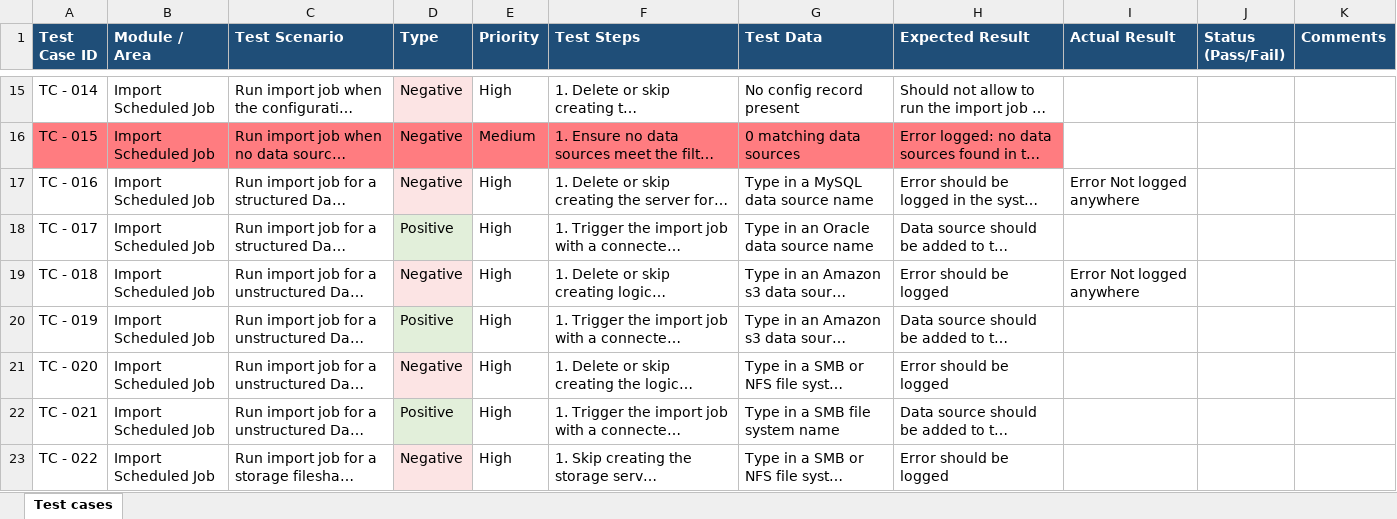
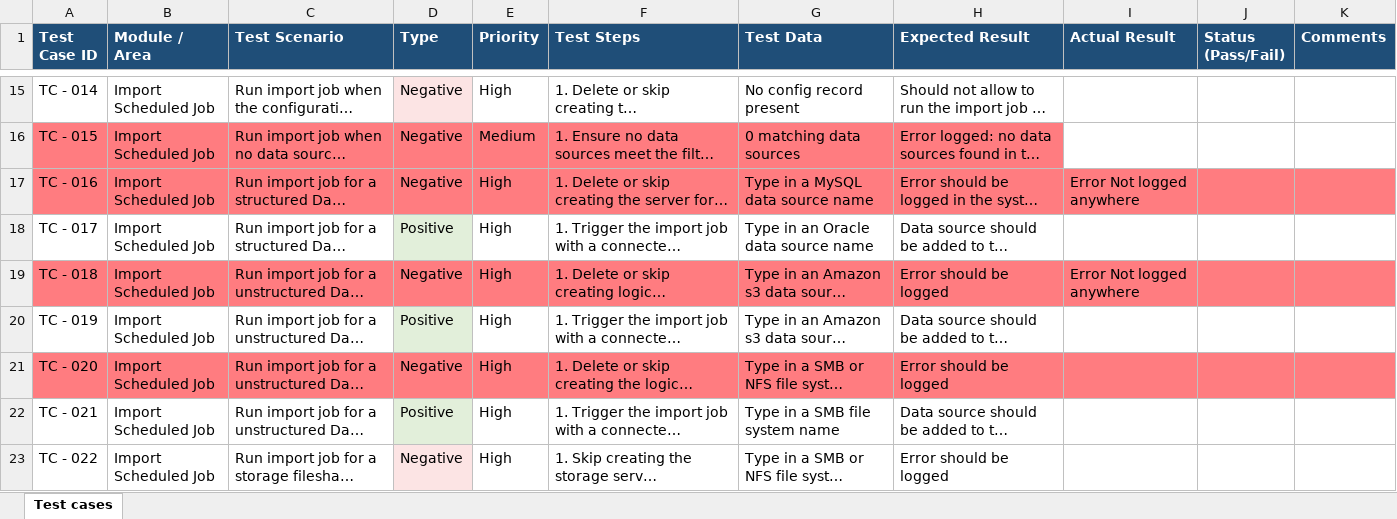
Before and after one commit to Branded-yuvraj/SGC_App_playwright_automation, an Excel workbook: BigID SGC Test Cases Document.xlsx, sheet Test cases, drawn as a sheet; only a part is shown, gaps mark what is left out; long unchanged cells end in …; values as stored, in another font and other column widths than the file's, no borders; the diff names each change by its address in the sheet, - before the commit and + after, or states it on an @@ line.

```diff
--- a/BigID SGC Test Cases Document.xlsx (sheet Test cases)
+++ b/BigID SGC Test Cases Document.xlsx (sheet Test cases)
-A17:C17 fill: none
+A17:C17 fill: #FF7C80
-D17 fill: #FCE4E4
+D17 fill: #FF7C80
-E17:K17 fill: none
+E17:K17 fill: #FF7C80
-A19:C19 fill: none
+A19:C19 fill: #FF7C80
-D19 fill: #FCE4E4
+D19 fill: #FF7C80
-E19:K19 fill: none
+E19:K19 fill: #FF7C80
-A21:C21 fill: none
+A21:C21 fill: #FF7C80
-D21 fill: #FCE4E4
+D21 fill: #FF7C80
-E21:K21 fill: none
+E21:K21 fill: #FF7C80
```
Also changed, not shown: 2 other files.
